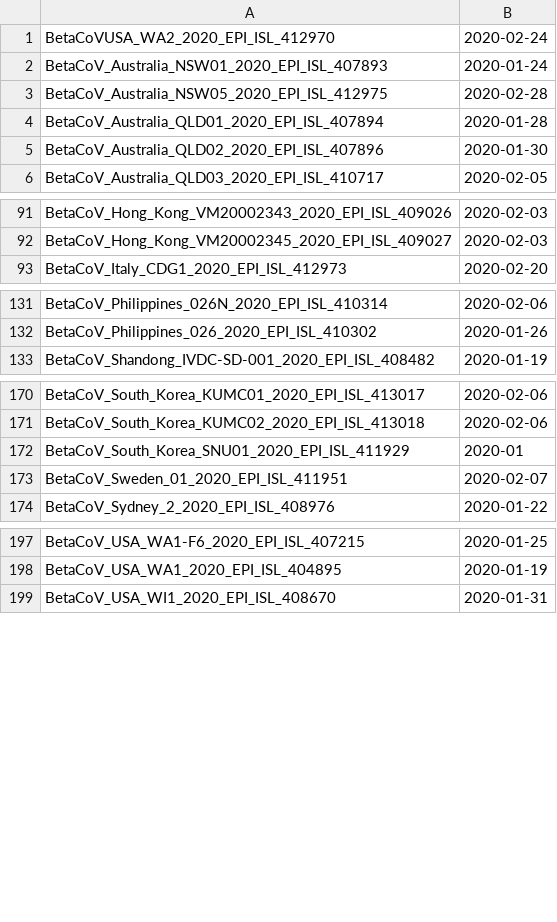
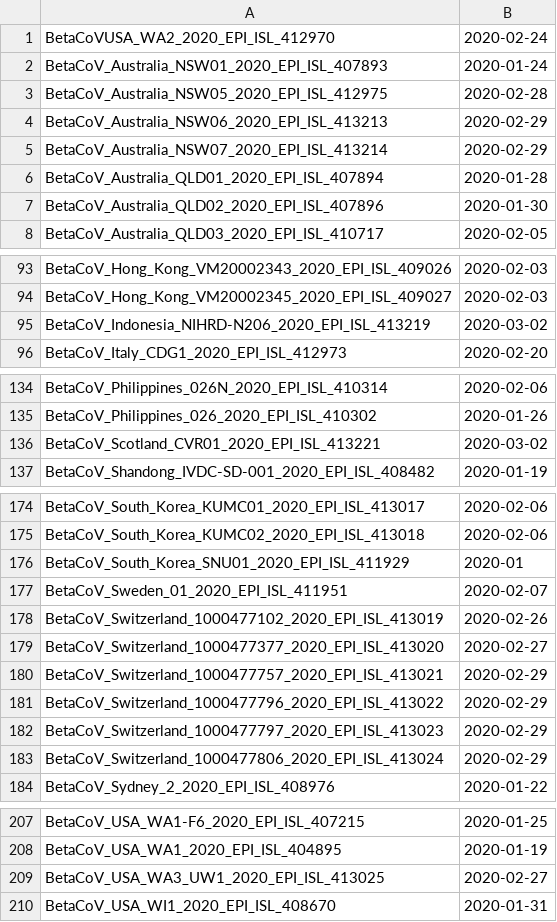
Before and after one commit to niemasd/ViReport-COVID-19, a TSV file: input_files/2020-03-04.dates.tsv (was input_files/2020-03-03.dates.tsv), drawn as a sheet; only a part is shown, gaps mark what is left out; the diff names each change by its address in the sheet, - before the commit and + after, or states it on an @@ line.

Commit message:
Updated data 2020-03-04

```diff
--- a/input_files/2020-03-03.dates.tsv
+++ b/input_files/2020-03-04.dates.tsv
+row 4: BetaCoV_Australia_NSW06_2020_EPI_ISL_413213 | 2020-02-29
+row 5: BetaCoV_Australia_NSW07_2020_EPI_ISL_413214 | 2020-02-29
+row 95: BetaCoV_Indonesia_NIHRD-N206_2020_EPI_ISL_413219 | 2020-03-02
+row 136: BetaCoV_Scotland_CVR01_2020_EPI_ISL_413221 | 2020-03-02
+row 178: BetaCoV_Switzerland_1000477102_2020_EPI_ISL_413019 | 2020-02-26
+row 179: BetaCoV_Switzerland_1000477377_2020_EPI_ISL_413020 | 2020-02-27
+row 180: BetaCoV_Switzerland_1000477757_2020_EPI_ISL_413021 | 2020-02-29
+row 181: BetaCoV_Switzerland_1000477796_2020_EPI_ISL_413022 | 2020-02-29
+row 182: BetaCoV_Switzerland_1000477797_2020_EPI_ISL_413023 | 2020-02-29
+row 183: BetaCoV_Switzerland_1000477806_2020_EPI_ISL_413024 | 2020-02-29
+row 209: BetaCoV_USA_WA3_UW1_2020_EPI_ISL_413025 | 2020-02-27
```
Also changed, not shown: output_files/transmission_clusters.tsv, 50 other files.
